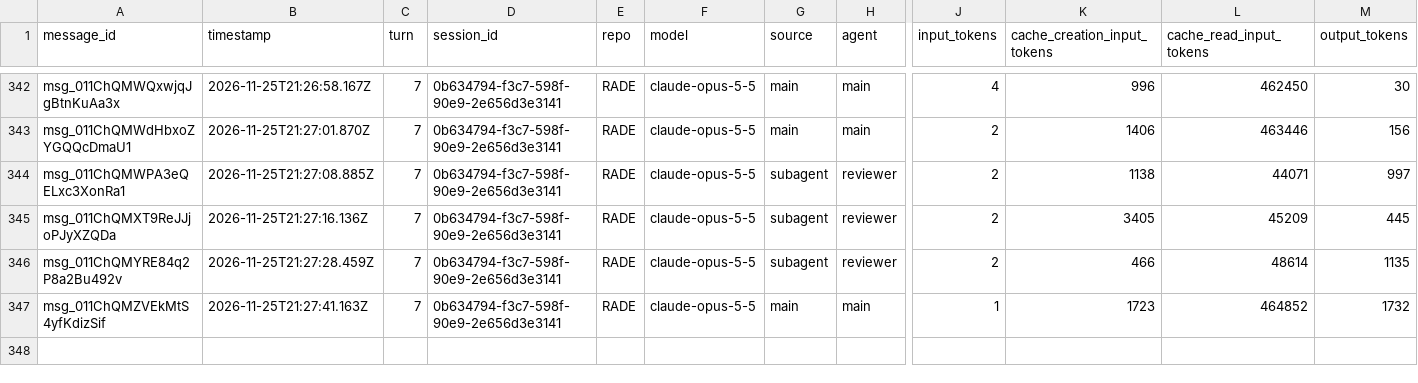
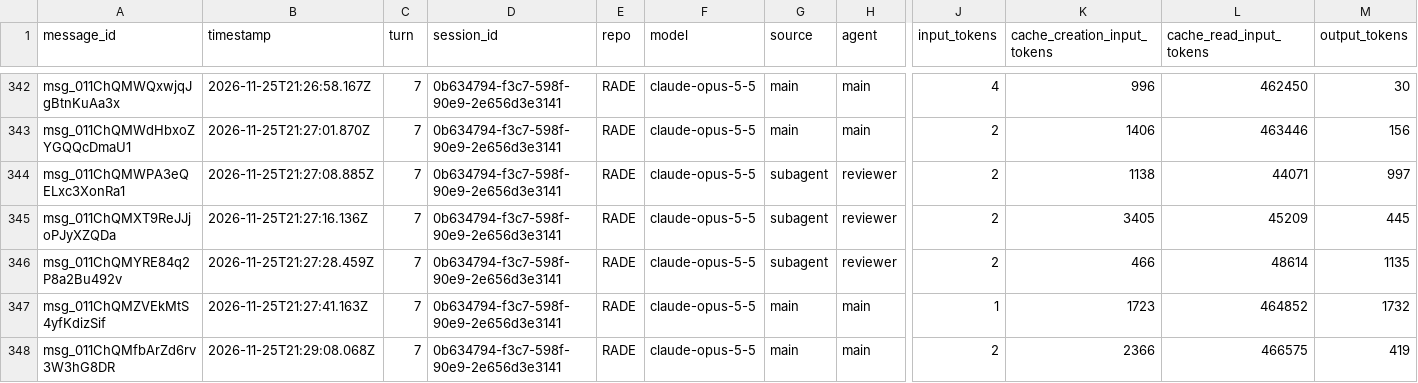
Before and after one commit to rhope-ops/RADE, a CSV file: sessions/0b634794-f3c7-598f-90e9-2e656d3e3141.csv, drawn as a sheet; only a part is shown, gaps mark what is left out; rows hold the shown columns only; the diff names each change by its address in the sheet, - before the commit and + after, or states it on an @@ line.

```diff
--- a/sessions/0b634794-f3c7-598f-90e9-2e656d3e3141.csv
+++ b/sessions/0b634794-f3c7-598f-90e9-2e656d3e3141.csv
+row 348: msg_011ChQMfbArZd6rv3W3hG8DR | 2026-11-25T21:29:08.068Z | 7 | 0b634794-f3c7-598f-90e9-2e656d3e3141 | RADE | claude-opus-5-5 | main | main | 2 | 2366 | 466575 | 419
```
